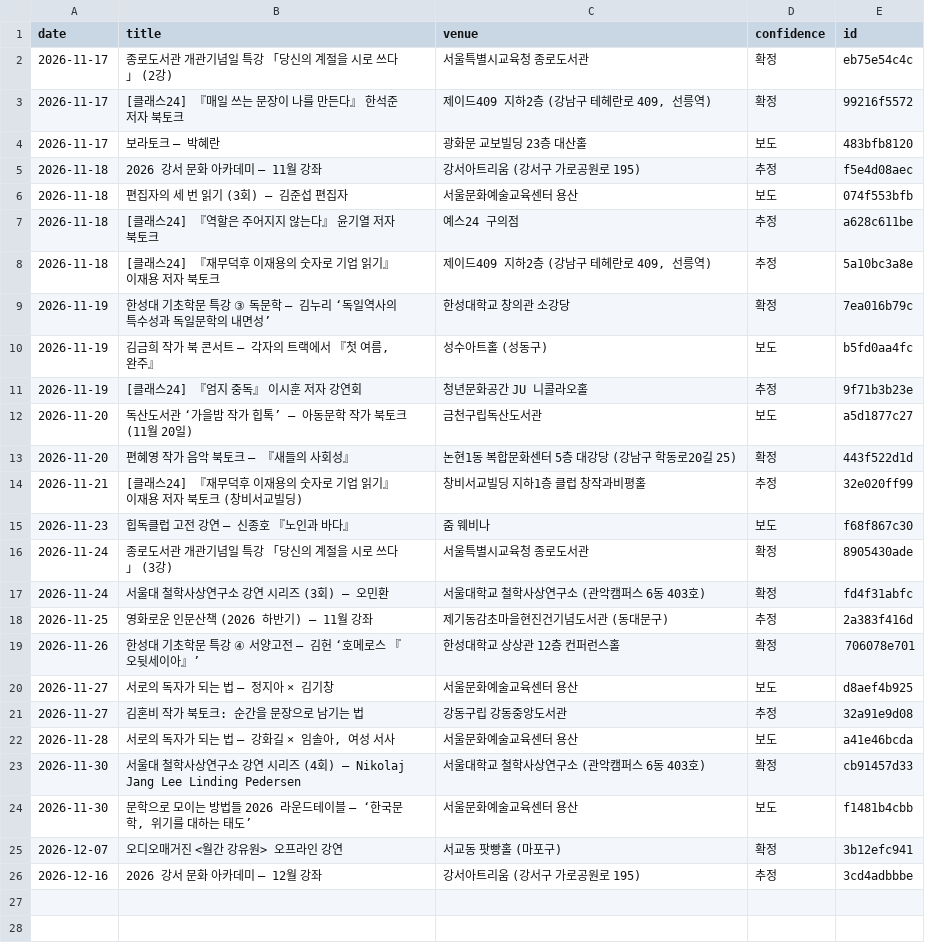
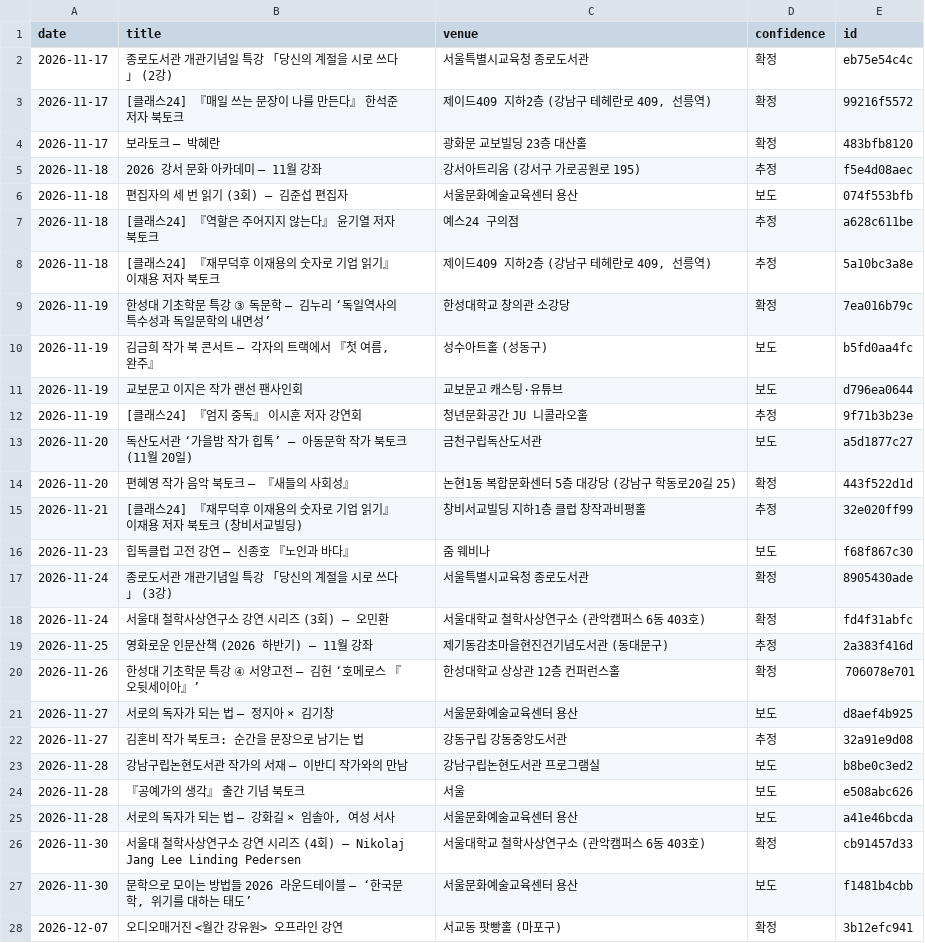
Before and after one commit to yangduckduck-source/urban-octo-palm-tree, a TSV file: collector/cache/known.tsv, drawn as a sheet; only a part is shown; the shorter side is filled out with more unchanged rows.

```diff
--- a/collector/cache/known.tsv
+++ b/collector/cache/known.tsv
@@ -3,3 +3,3 @@ date	title	venue	confidence	id
 2026-11-17	[클래스24] 『매일 쓰는 문장이 나를 만든다』 한석준 저자 북토크	제이드409 지하2층 (강남구 테헤란로 409, 선릉역)	확정	99216f5572
-2026-11-17	보라토크 — 박혜란	광화문 교보빌딩 23층 대산홀	보도	483bfb8120
+2026-11-17	보라토크 — 박혜란	광화문 교보빌딩 23층 대산홀	확정	483bfb8120
 2026-11-18	2026 강서 문화 아카데미 — 11월 강좌	강서아트리움 (강서구 가로공원로 195)	추정	f5e4d08aec
@@ -10,2 +10,3 @@ date	title	venue	confidence	id
 2026-11-19	김금희 작가 북 콘서트 — 각자의 트랙에서 『첫 여름, 완주』	성수아트홀 (성동구)	보도	b5fd0aa4fc
+2026-11-19	교보문고 이지은 작가 랜선 팬사인회	교보문고 캐스팅·유튜브	보도	d796ea0644
 2026-11-19	[클래스24] 『엄지 중독』 이시훈 저자 강연회	청년문화공간 JU 니콜라오홀	추정	9f71b3b23e
@@ -21,2 +22,4 @@ date	title	venue	confidence	id
 2026-11-27	김혼비 작가 북토크: 순간을 문장으로 남기는 법	강동구립 강동중앙도서관	추정	32a91e9d08
+2026-11-28	강남구립논현도서관 작가의 서재 — 이반디 작가와의 만남	강남구립논현도서관 프로그램실	보도	b8be0c3ed2
+2026-11-28	『공예가의 생각』 출간 기념 북토크	서울	보도	e508abc626
 2026-11-28	서로의 독자가 되는 법 — 강화길 × 임솔아, 여성 서사	서울문화예술교육센터 용산	보도	a41e46bcda
```
Also changed, not shown: 3 other files.
